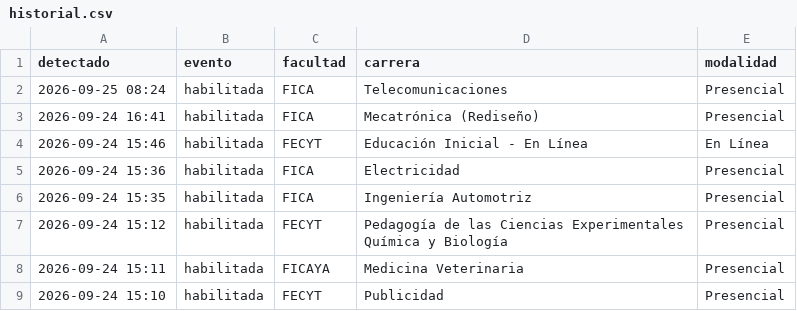
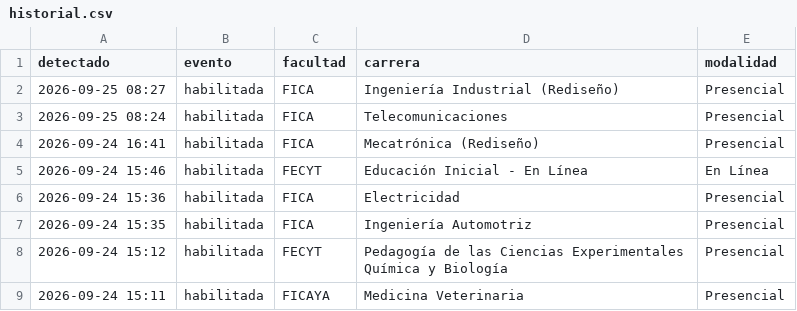
Before and after one commit to jhordan-huera/notificacion-matriculas, a CSV file: historial.csv, drawn as a sheet; only a part is shown; the shorter side is filled out with more unchanged rows.

```diff
--- a/historial.csv
+++ b/historial.csv
@@ -1,2 +1,3 @@
 detectado,evento,facultad,carrera,modalidad
+2026-09-25 08:27,habilitada,FICA,Ingeniería Industrial (Rediseño),Presencial
 2026-09-25 08:24,habilitada,FICA,Telecomunicaciones,Presencial
```
Also changed, not shown: 1 other file.
